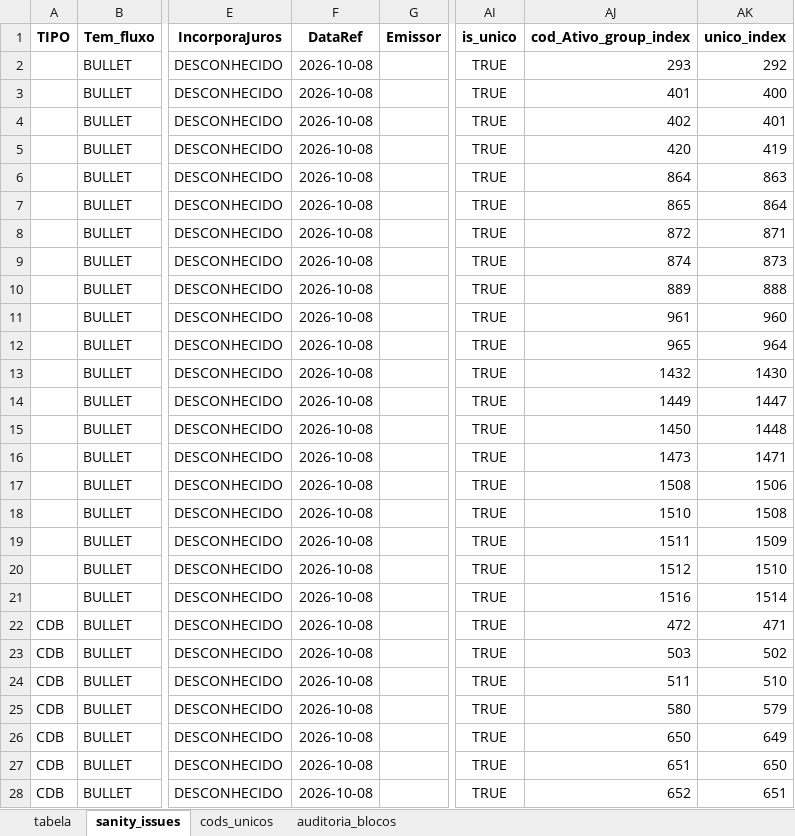
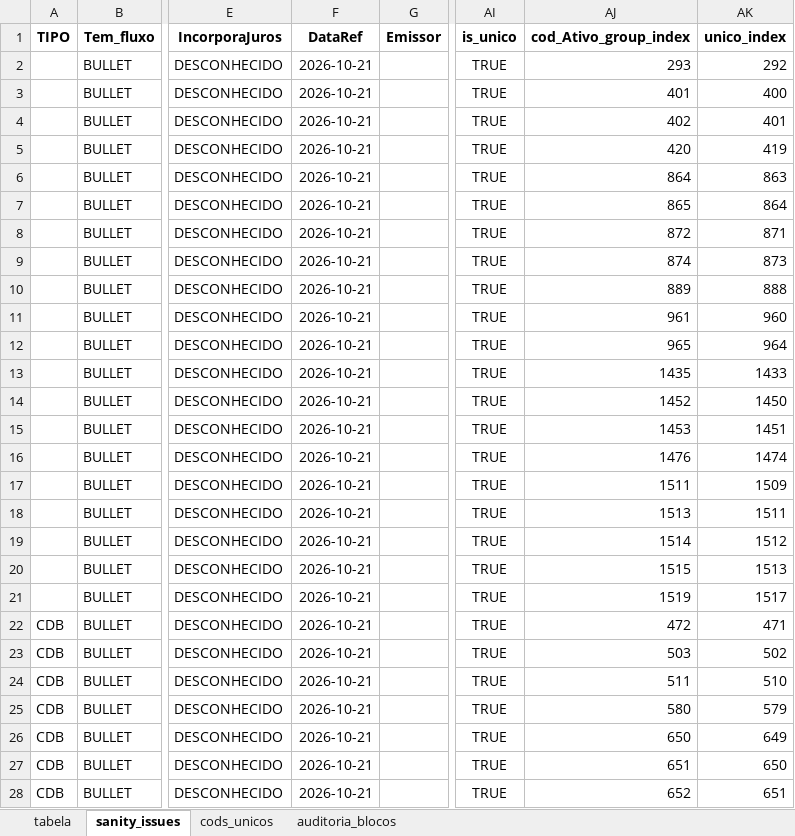
Before and after one commit to AFINVEST/Projeto-Hedge-CDI, an Excel workbook: Dados/saida_pdf_cetip_consolidado/consolidado_pdfs_codativos.xlsx, sheet sanity_issues, drawn as a sheet; only a part is shown, gaps mark what is left out; values as stored, in another font and other column widths than the file's, no borders; the diff covers the shown part only; the diff names each change by its address in the sheet, - before the commit and + after, or states it on an @@ line.

```diff
--- a/Dados/saida_pdf_cetip_consolidado/consolidado_pdfs_codativos.xlsx (sheet sanity_issues)
+++ b/Dados/saida_pdf_cetip_consolidado/consolidado_pdfs_codativos.xlsx (sheet sanity_issues)
-F2:F28 (DataRef): 2026-10-08
+F2:F28 (DataRef): 2026-10-21
-AJ13 (cod_Ativo_group_index): 1432
+AJ13 (cod_Ativo_group_index): 1435
-AK13 (unico_index): 1430
+AK13 (unico_index): 1433
-AJ14 (cod_Ativo_group_index): 1449
+AJ14 (cod_Ativo_group_index): 1452
-AK14 (unico_index): 1447
+AK14 (unico_index): 1450
-AJ15 (cod_Ativo_group_index): 1450
+AJ15 (cod_Ativo_group_index): 1453
-AK15 (unico_index): 1448
+AK15 (unico_index): 1451
-AJ16 (cod_Ativo_group_index): 1473
+AJ16 (cod_Ativo_group_index): 1476
-AK16 (unico_index): 1471
+AK16 (unico_index): 1474
-AJ17 (cod_Ativo_group_index): 1508
+AJ17 (cod_Ativo_group_index): 1511
-AK17 (unico_index): 1506
+AK17 (unico_index): 1509
-AJ18 (cod_Ativo_group_index): 1510
+AJ18 (cod_Ativo_group_index): 1513
-AK18 (unico_index): 1508
+AK18 (unico_index): 1511
-AJ19 (cod_Ativo_group_index): 1511
+AJ19 (cod_Ativo_group_index): 1514
-AK19 (unico_index): 1509
+AK19 (unico_index): 1512
-AJ20 (cod_Ativo_group_index): 1512
+AJ20 (cod_Ativo_group_index): 1515
-AK20 (unico_index): 1510
+AK20 (unico_index): 1513
-AJ21 (cod_Ativo_group_index): 1516
+AJ21 (cod_Ativo_group_index): 1519
-AK21 (unico_index): 1514
+AK21 (unico_index): 1517
```
Also changed, not shown: 740 edited cells elsewhere in this sheet, sheet tabela, sheet cods_unicos, sheet auditoria_blocos, Dados/Ativos_Sem_Codigo.xlsx, Dados/ativos_mapeados_com_taxa_efetiva.xlsx, 18 other files.
